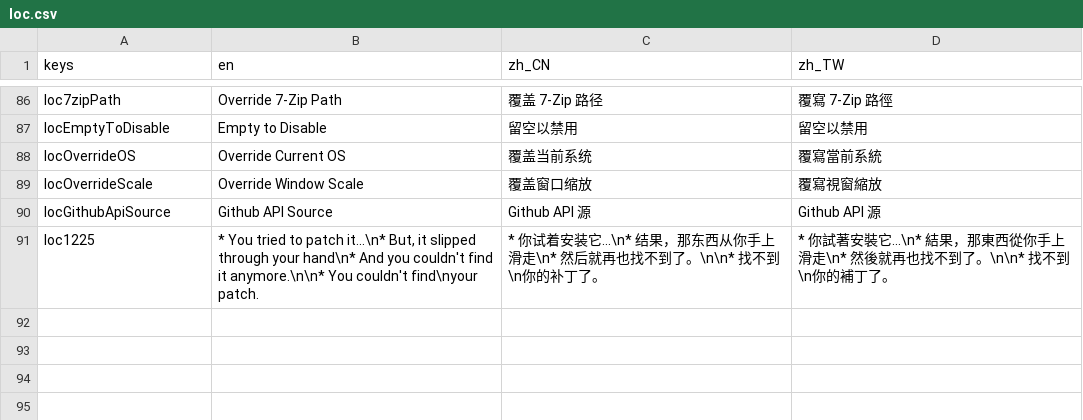
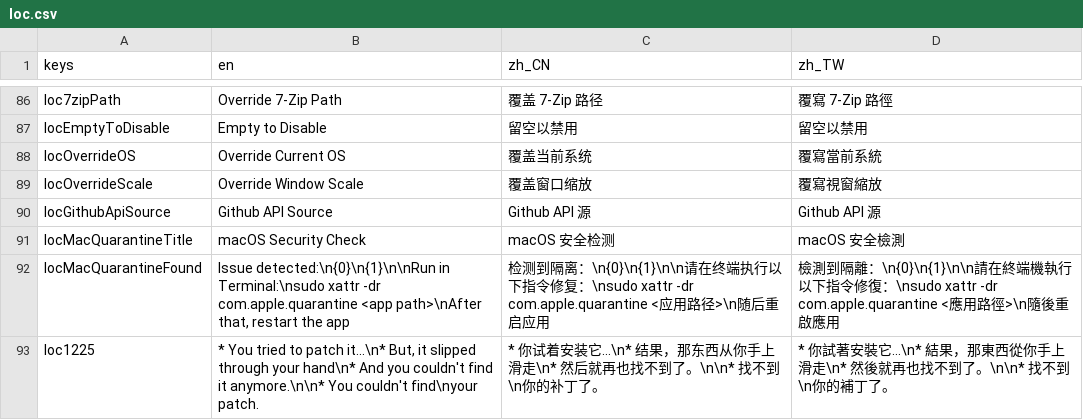
Before and after one commit to gm3dr/DeltaruneChinesePatcher, a CSV file: Locale/loc.csv, drawn as a sheet; only a part is shown, gaps mark what is left out; the diff names each change by its address in the sheet, - before the commit and + after, or states it on an @@ line.

Commit message:
quarantine check

```diff
--- a/Locale/loc.csv
+++ b/Locale/loc.csv
+row 91: locMacQuarantineTitle | macOS Security Check | macOS 安全检测 | macOS 安全檢測
+row 92: locMacQuarantineFound | Issue detected:\n{0}\n{1}\n\nRun in Terminal:\nsudo xattr -dr com.apple.quarantine <app path>\nAfter that, restart the app | 检测到隔离：\n{0}\n{1}\n\n请在终端执行以下指令修复：\nsudo xattr -dr com.apple.quarantine <应用路径>\n随后重启应用 | 檢測到隔離：\n{0}\n{1}\n\n請在終端機執行以下指令修復：\nsudo xattr -dr com.apple.quarantine <應用路徑>\n隨後重啟應用
```
Also changed, not shown: 1 other file.
